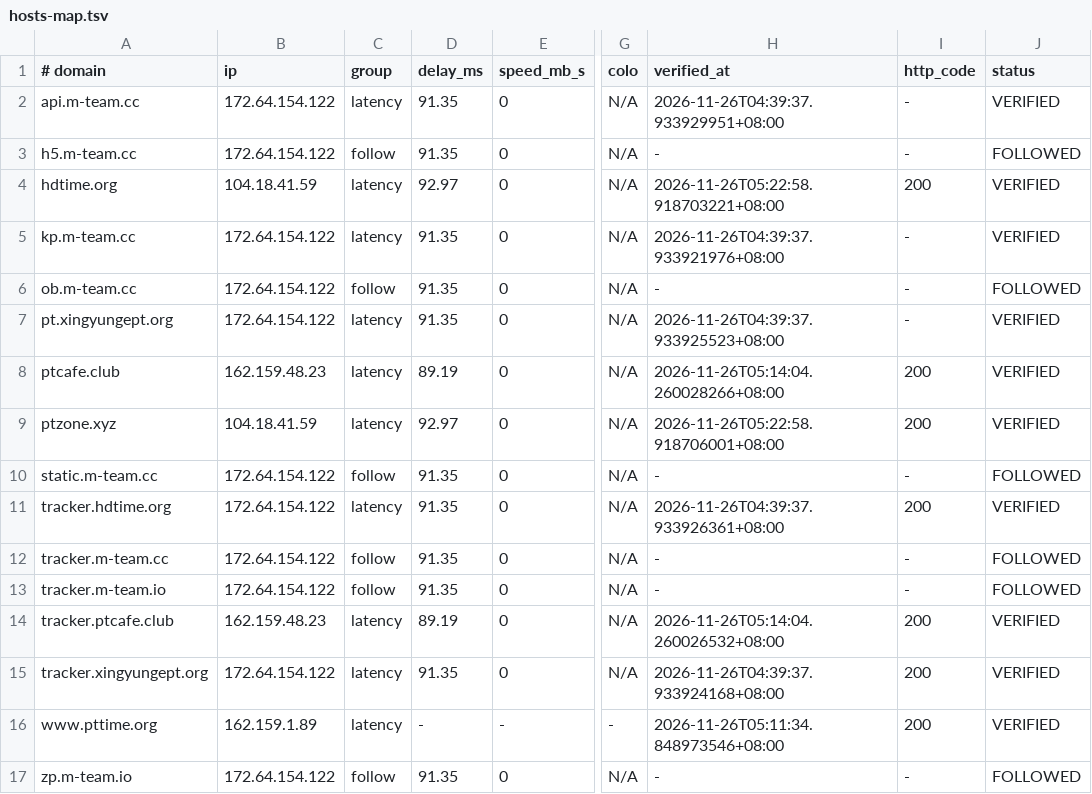
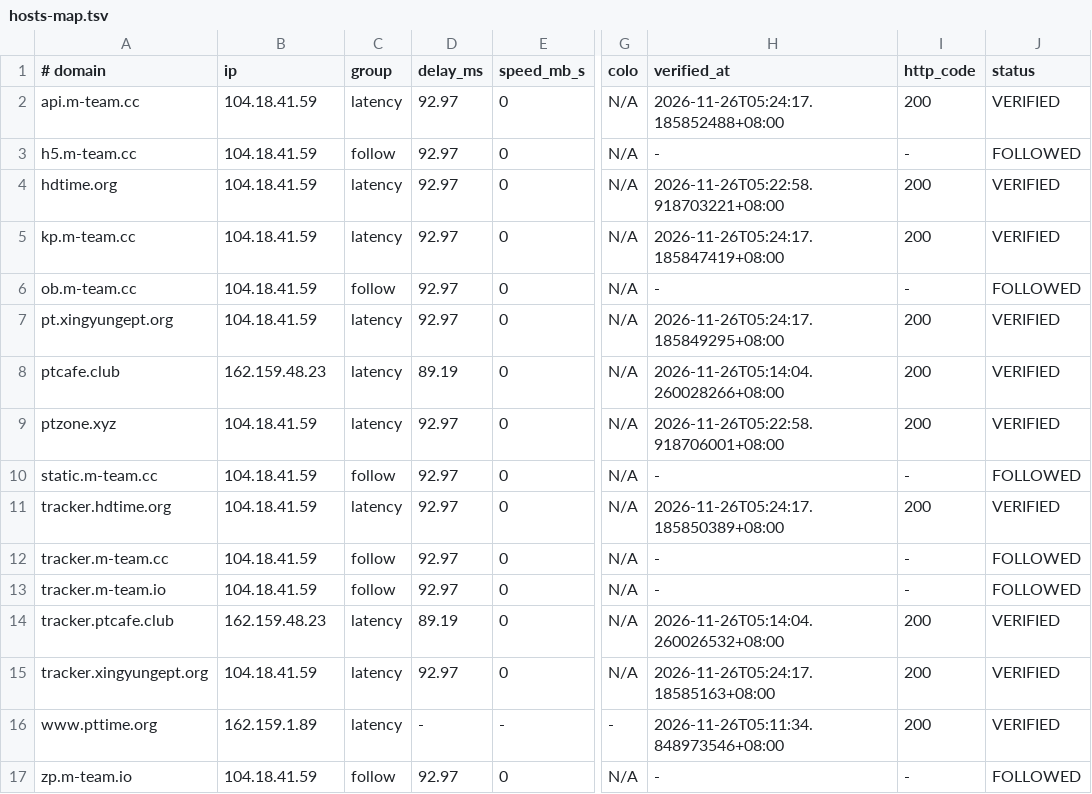
Before and after one commit to zyk1172/cloudflare-hosts-sync, a TSV file: hosts-map.tsv, drawn as a sheet; only a part is shown, gaps mark what is left out; the diff names each change by its address in the sheet, - before the commit and + after, or states it on an @@ line.

Commit message:
CFHost: update hosts map

```diff
--- a/hosts-map.tsv
+++ b/hosts-map.tsv
-B2:B3 (ip): 172.64.154.122
+B2:B3 (ip): 104.18.41.59
-D2:D3 (delay_ms): 91.35
+D2:D3 (delay_ms): 92.97
-H2 (verified_at): 2026-11-26T04:39:37.933929951+08:00
+H2 (verified_at): 2026-11-26T05:24:17.185852488+08:00
-I2 (http_code): -
+I2 (http_code): 200
-B5:B7 (ip): 172.64.154.122
+B5:B7 (ip): 104.18.41.59
-D5:D7 (delay_ms): 91.35
+D5:D7 (delay_ms): 92.97
-H5 (verified_at): 2026-11-26T04:39:37.933921976+08:00
+H5 (verified_at): 2026-11-26T05:24:17.185847419+08:00
-I5 (http_code): -
+I5 (http_code): 200
-H7 (verified_at): 2026-11-26T04:39:37.933925523+08:00
+H7 (verified_at): 2026-11-26T05:24:17.185849295+08:00
-I7 (http_code): -
+I7 (http_code): 200
-B10:B13 (ip): 172.64.154.122
+B10:B13 (ip): 104.18.41.59
-D10:D13 (delay_ms): 91.35
+D10:D13 (delay_ms): 92.97
-H11 (verified_at): 2026-11-26T04:39:37.933926361+08:00
+H11 (verified_at): 2026-11-26T05:24:17.185850389+08:00
-B15 (ip): 172.64.154.122
+B15 (ip): 104.18.41.59
-D15 (delay_ms): 91.35
+D15 (delay_ms): 92.97
-H15 (verified_at): 2026-11-26T04:39:37.933924168+08:00
+H15 (verified_at): 2026-11-26T05:24:17.18585163+08:00
-B17 (ip): 172.64.154.122
+B17 (ip): 104.18.41.59
-D17 (delay_ms): 91.35
+D17 (delay_ms): 92.97
```
Also changed, not shown: 1 other file.
